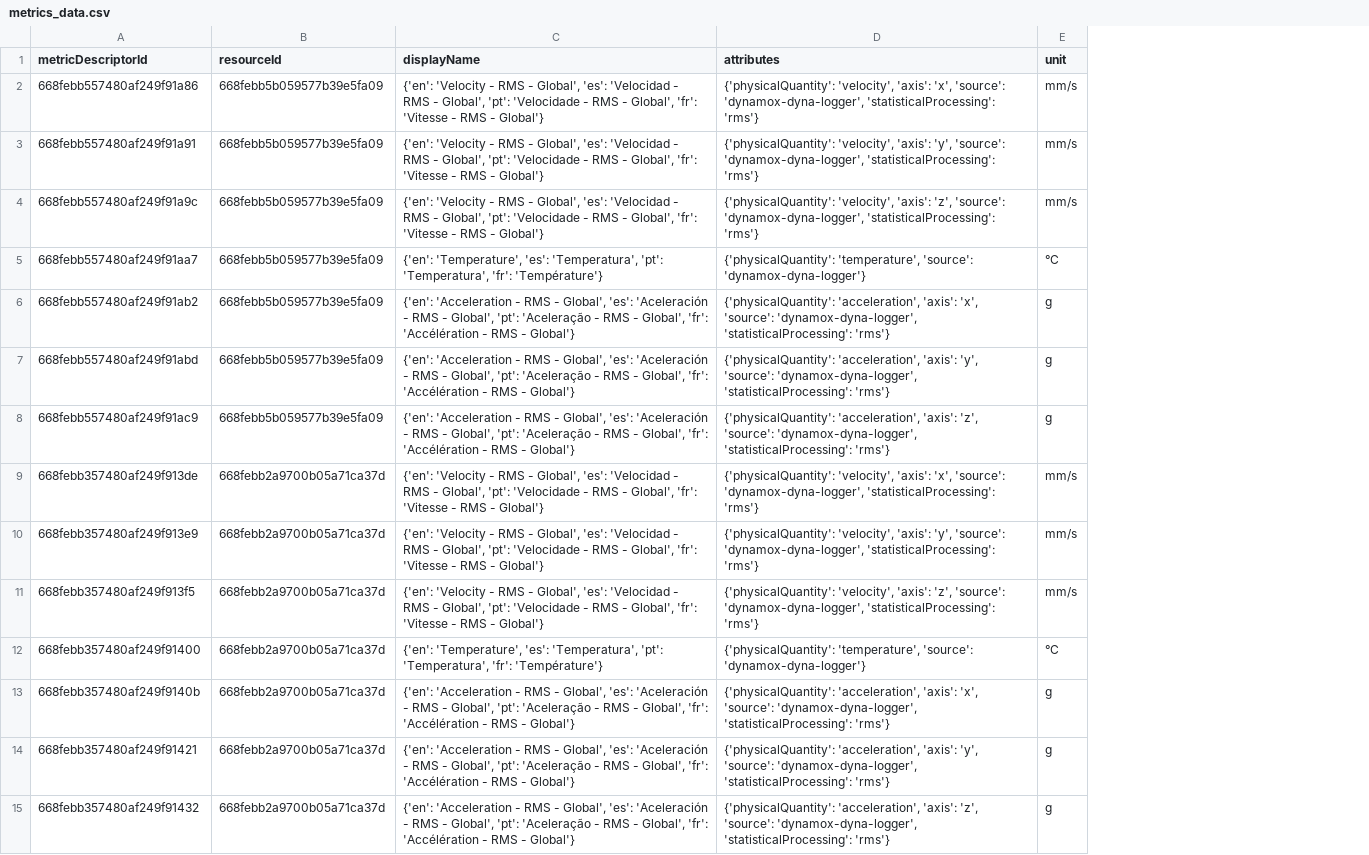
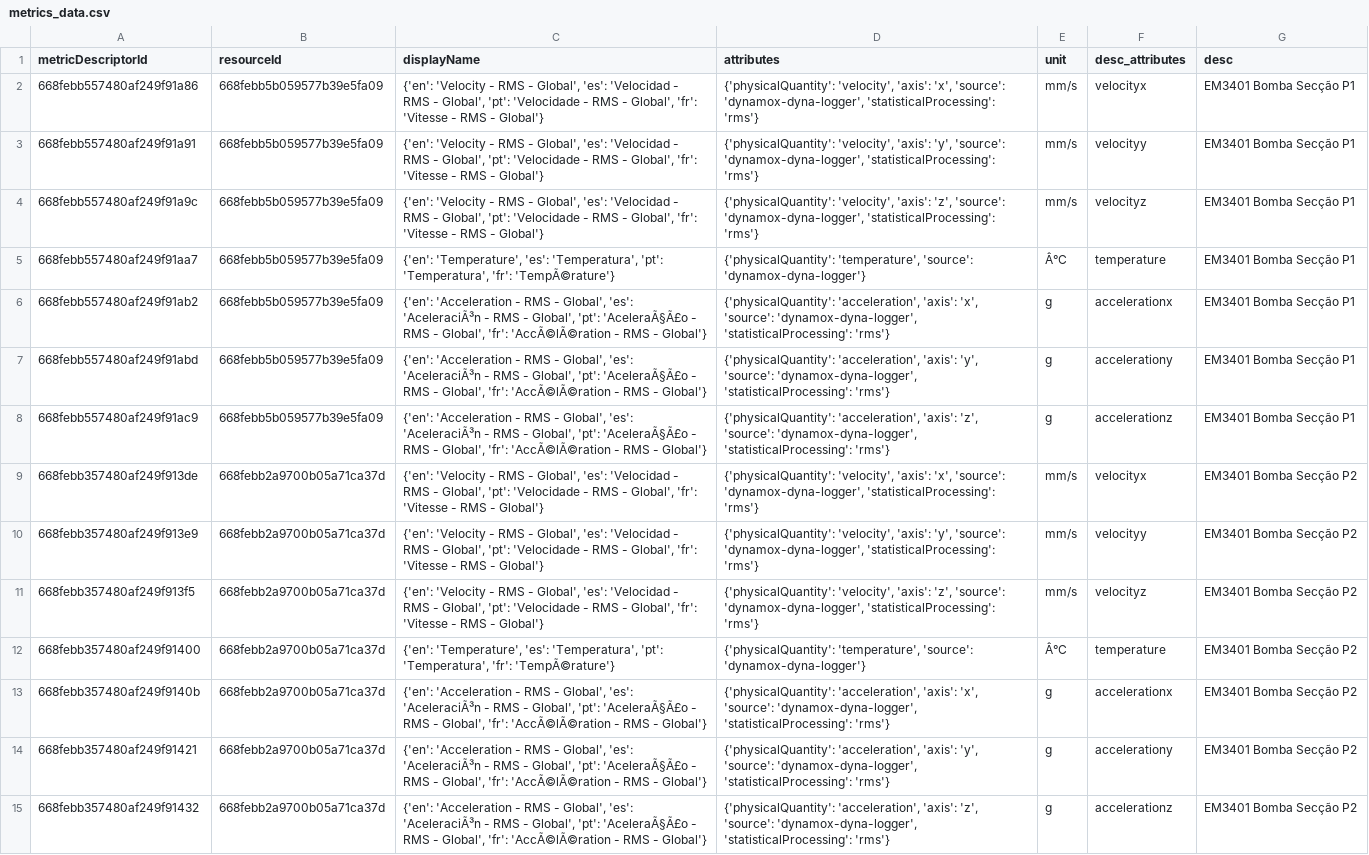
Before and after one commit to CidClayQuirino/DataBaseDynamox, a CSV file: metrics_data.csv, drawn as a sheet; only a part is shown; the diff covers the shown part only; the diff names each change by its address in the sheet, - before the commit and + after, or states it on an @@ line.

Commit message:
Upload de dados de métricas - 2024-11-10T17:17:42.442696

```diff
--- a/metrics_data.csv
+++ b/metrics_data.csv
+column F (desc_attributes), rows 2-15: velocityx | velocityy | velocityz | temperature | accelerationx | accelerationy | accelerationz | velocityx | velocityy | velocityz | temperature | accelerationx | accelerationy | accelerationz
+column G (desc), rows 2-15: EM3401 Bomba Secção P1 | EM3401 Bomba Secção P1 | EM3401 Bomba Secção P1 | EM3401 Bomba Secção P1 | EM3401 Bomba Secção P1 | EM3401 Bomba Secção P1 | EM3401 Bomba Secção P1 | EM3401 Bomba Secção P2 | EM3401 Bomba Secção P2 | EM3401 Bomba Secção P2 | EM3401 Bomba Secção P2 | EM3401 Bomba Secção P2 | EM3401 Bomba Secção P2 | EM3401 Bomba Secção P2
-C5 (displayName): …'Temperatura', 'fr': 'Température'}
+C5 (displayName): …'Temperatura', 'fr': 'TempÃ©rature'}
-E5 (unit): °C
+E5 (unit): Â°C
-C6:C8 (displayName): …Global', 'es': 'Aceleración - RMS - Global', 'pt': 'Aceleração - RMS - Global', 'fr': 'Accélération - RMS…
+C6:C8 (displayName): …Global', 'es': 'AceleraciÃ³n - RMS - Global', 'pt': 'AceleraÃ§Ã£o - RMS - Global', 'fr': 'AccÃ©lÃ©ration - RMS…
-C12 (displayName): …'Temperatura', 'fr': 'Température'}
+C12 (displayName): …'Temperatura', 'fr': 'TempÃ©rature'}
-E12 (unit): °C
+E12 (unit): Â°C
-C13:C15 (displayName): …Global', 'es': 'Aceleración - RMS - Global', 'pt': 'Aceleração - RMS - Global', 'fr': 'Accélération - RMS…
+C13:C15 (displayName): …Global', 'es': 'AceleraciÃ³n - RMS - Global', 'pt': 'AceleraÃ§Ã£o - RMS - Global', 'fr': 'AccÃ©lÃ©ration - RMS…
```
Also changed, not shown: 65 edited cells elsewhere in this file.
